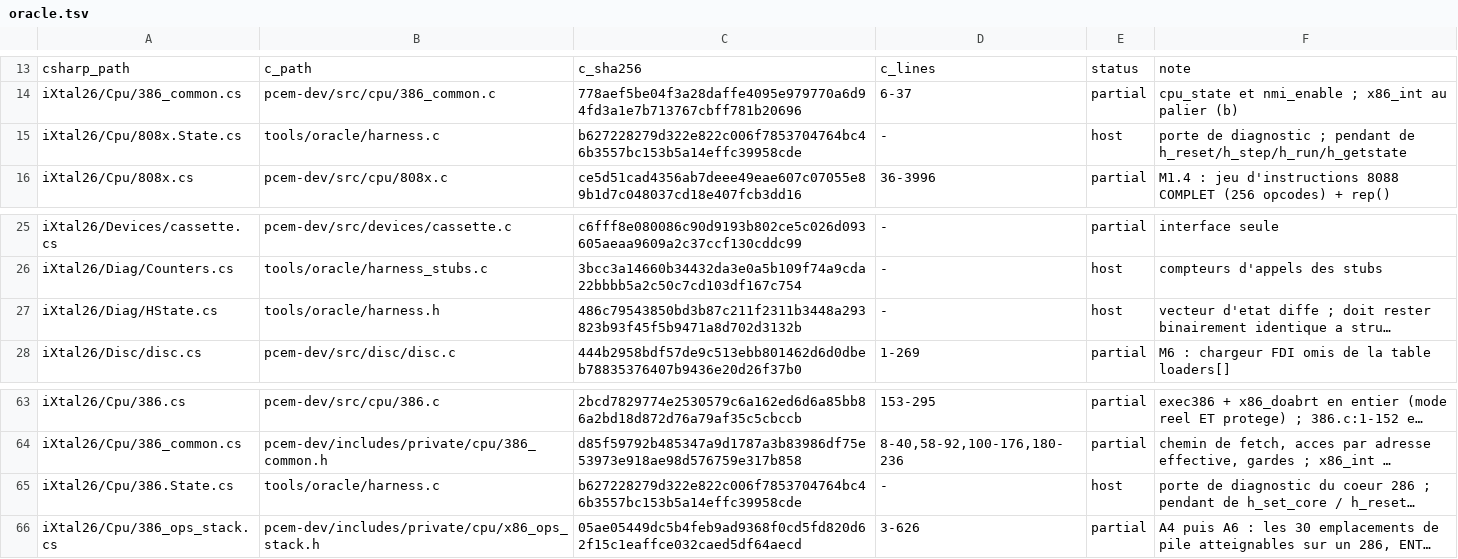
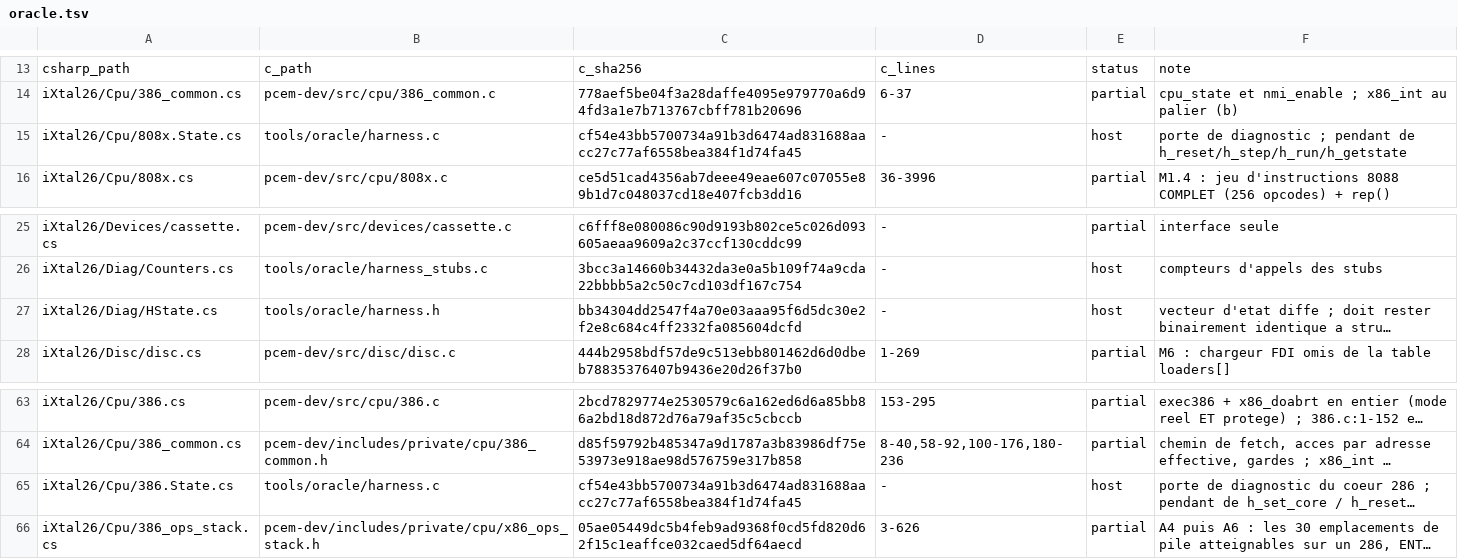
Before and after one commit to jpeloille/iXtal928, a TSV file: oracle.tsv, drawn as a sheet; only a part is shown, gaps mark what is left out; long unchanged cells end in …; the diff names each change by its address in the sheet, - before the commit and + after, or states it on an @@ line.

```diff
--- a/oracle.tsv
+++ b/oracle.tsv
-C15: b627228279d322e822c006f7853704764bc46b3557bc153b5a14effc39958cde
+C15: cf54e43bb5700734a91b3d6474ad831688aacc27c77af6558bea384f1d74fa45
-C27: 486c79543850bd3b87c211f2311b3448a293823b93f45f5b9471a8d702d3132b
+C27: bb34304dd2547f4a70e03aaa95f6d5dc30e2f2e8c684c4ff2332fa085604dcfd
-C65: b627228279d322e822c006f7853704764bc46b3557bc153b5a14effc39958cde
+C65: cf54e43bb5700734a91b3d6474ad831688aacc27c77af6558bea384f1d74fa45
```
Also changed, not shown: 9 other files.
